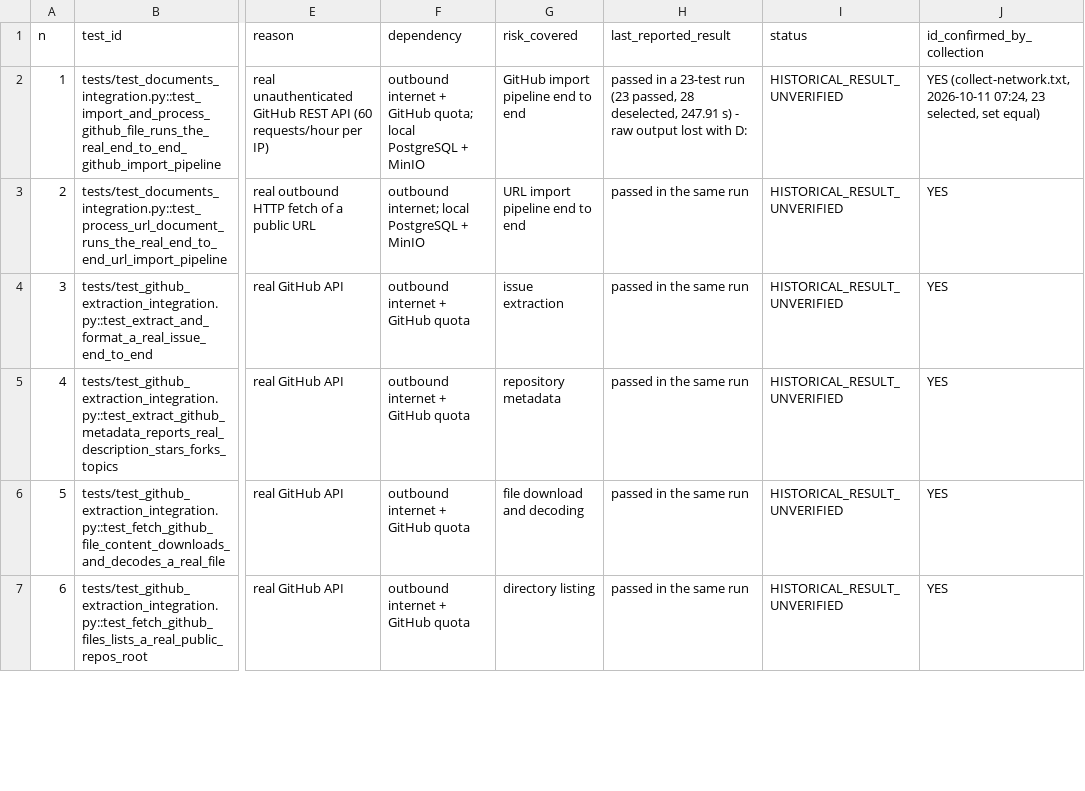
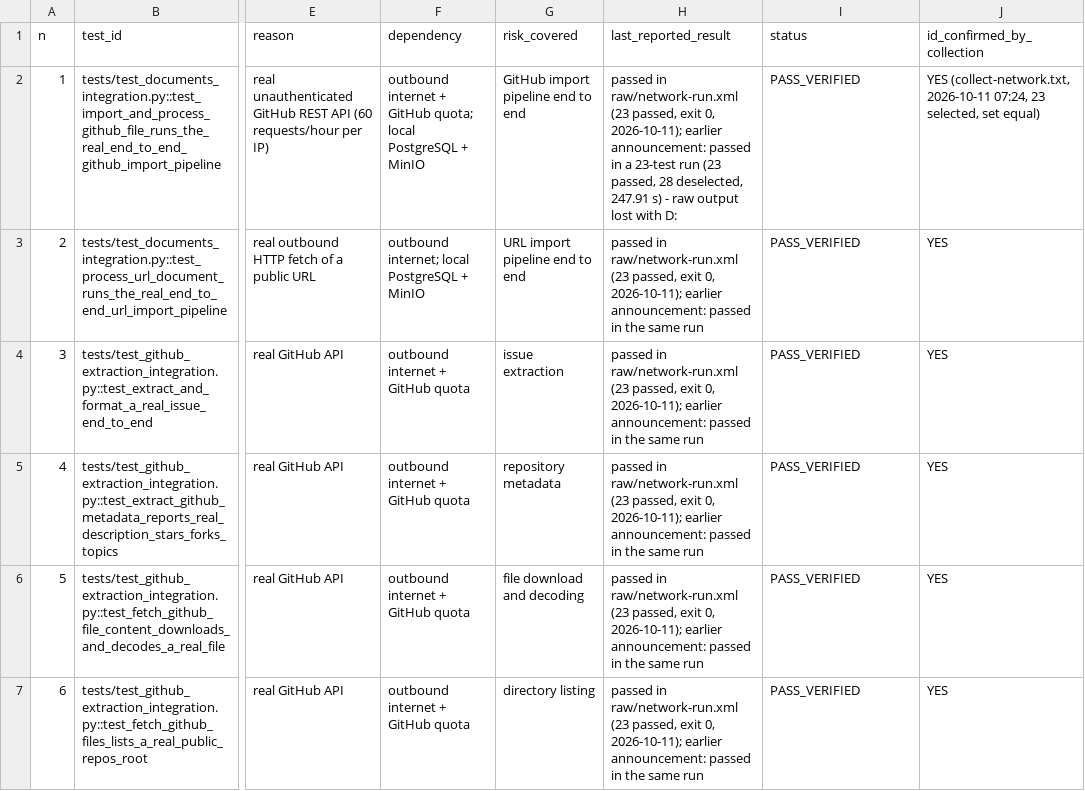
Before and after one commit to naomytcheums-dotcom/rag-saas-platform, a CSV file: audit-reports/test-remediation-2026-10-10/test-deselections.csv, drawn as a sheet; only a part is shown, gaps mark what is left out; the diff covers the shown part only; the diff names each change by its address in the sheet, - before the commit and + after, or states it on an @@ line.

```diff
--- a/audit-reports/test-remediation-2026-10-10/test-deselections.csv
+++ b/audit-reports/test-remediation-2026-10-10/test-deselections.csv
-H2 (last_reported_result): passed in a 23-test…
+H2 (last_reported_result): passed in raw/network-run.xml (23 passed, exit 0, 2026-10-11); earlier announcement: passed in a 23-test…
-I2:I7 (status): HISTORICAL_RESULT_UNVERIFIED
+I2:I7 (status): PASS_VERIFIED
-H3:H7 (last_reported_result): passed in the same…
+H3:H7 (last_reported_result): passed in raw/network-run.xml (23 passed, exit 0, 2026-10-11); earlier announcement: passed in the same…
```
Also changed, not shown: 34 edited cells elsewhere in this file, audit-reports/test-remediation-2026-10-10/test-failures.csv, audit-reports/test-remediation-2026-10-10/test-ignored-files.csv, 5 other files.
